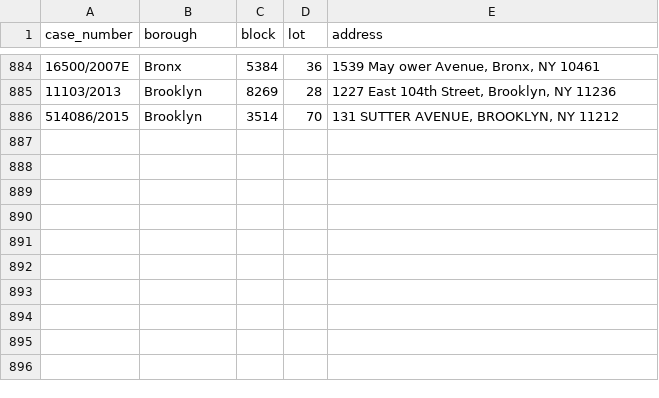
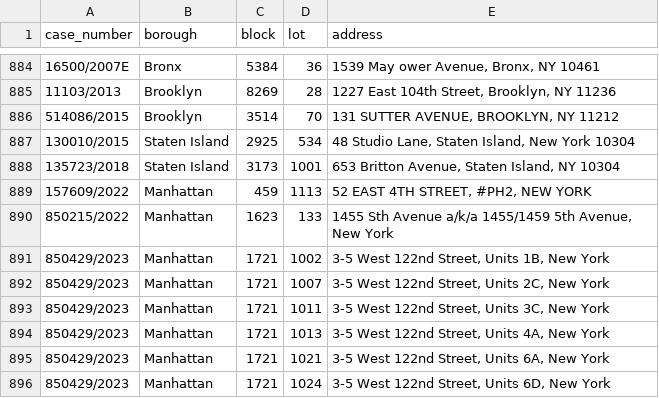
Before and after one commit to ivoytov/manhattan, a CSV file: foreclosures/lots.csv, drawn as a sheet; only a part is shown, gaps mark what is left out; the diff names each change by its address in the sheet, - before the commit and + after, or states it on an @@ line.

```diff
--- a/foreclosures/lots.csv
+++ b/foreclosures/lots.csv
+row 887: 130010/2015 | Staten Island | 2925 | 534 | 48 Studio Lane, Staten Island, New York 10304
+row 888: 135723/2018 | Staten Island | 3173 | 1001 | 653 Britton Avenue, Staten Island, NY 10304
+row 889: 157609/2022 | Manhattan | 459 | 1113 | 52 EAST 4TH STREET, #PH2, NEW YORK
+row 890: 850215/2022 | Manhattan | 1623 | 133 | 1455 Sth Avenue a/k/a 1455/1459 5th Avenue, New York
+row 891: 850429/2023 | Manhattan | 1721 | 1002 | 3-5 West 122nd Street, Units 1B, New York
+row 892: 850429/2023 | Manhattan | 1721 | 1007 | 3-5 West 122nd Street, Units 2C, New York
+row 893: 850429/2023 | Manhattan | 1721 | 1011 | 3-5 West 122nd Street, Units 3C, New York
+row 894: 850429/2023 | Manhattan | 1721 | 1013 | 3-5 West 122nd Street, Units 4A, New York
+row 895: 850429/2023 | Manhattan | 1721 | 1021 | 3-5 West 122nd Street, Units 6A, New York
+row 896: 850429/2023 | Manhattan | 1721 | 1024 | 3-5 West 122nd Street, Units 6D, New York
```
Also changed, not shown: foreclosures/bids.csv, foreclosures/cases.csv, 8 other files.
